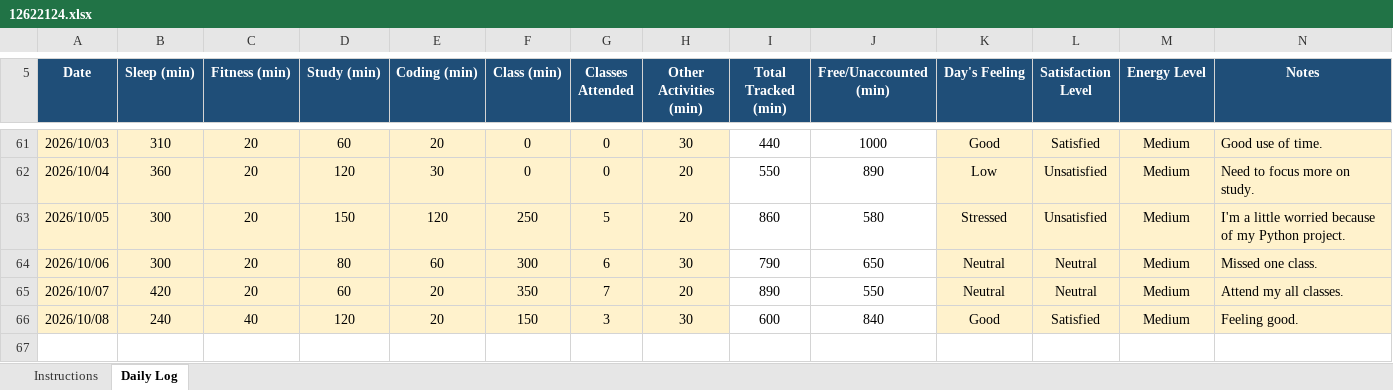
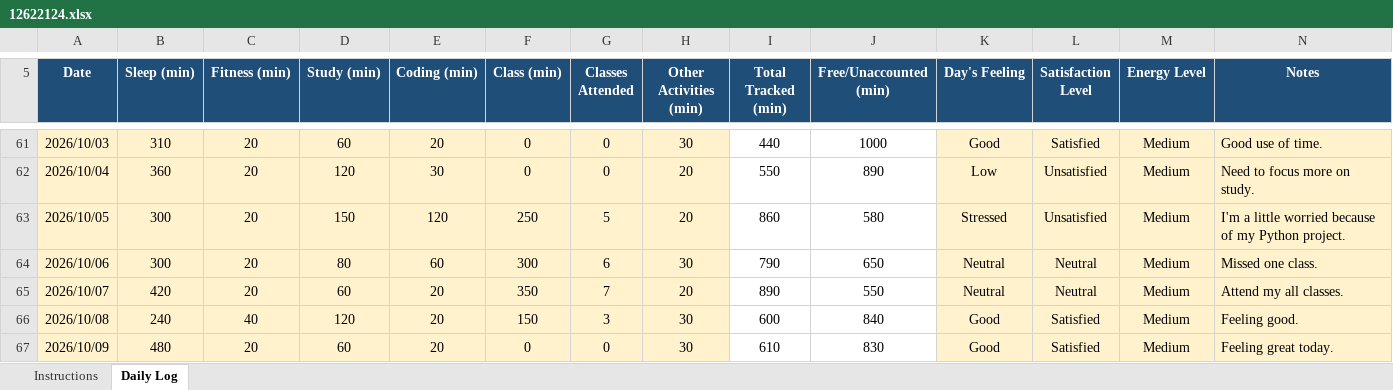
Before and after one commit to sejalthakur541-collab/CAP776, an Excel workbook: 12622124.xlsx, sheet Daily Log, drawn as a sheet; only a part is shown, gaps mark what is left out; values as stored, in another font and other column widths than the file's, no borders; conditional formats not drawn; the diff names each change by its address in the sheet, - before the commit and + after, or states it on an @@ line.

Commit message:
Daily log

```diff
--- a/12622124.xlsx (sheet Daily Log)
+++ b/12622124.xlsx (sheet Daily Log)
+row 67: 2026/10/09 | 480 | 20 | 60 | 20 | 0 | 0 | 30 | 610 | 830 | Good | Satisfied | Medium | Feeling great today.
```
